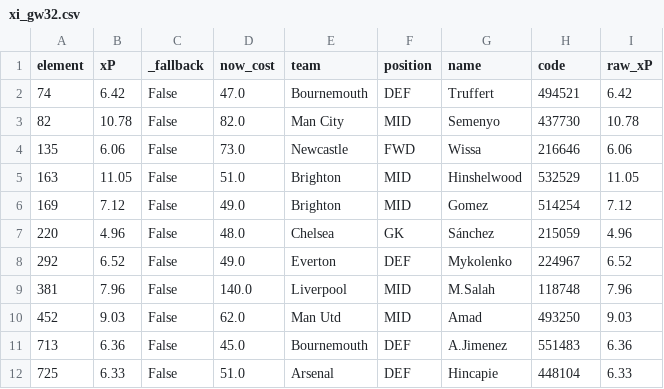
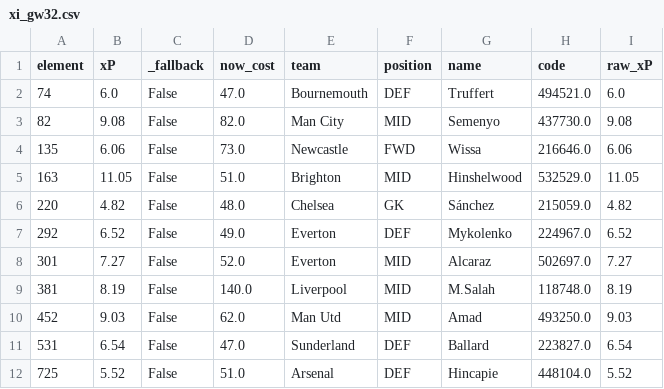
Before and after one commit to Sourav27/fpl-assistant, a CSV file: results/xi_gw32.csv, drawn as a sheet.

```diff
--- a/results/xi_gw32.csv
+++ b/results/xi_gw32.csv
@@ -1,12 +1,12 @@
 element,xP,_fallback,now_cost,team,position,name,code,raw_xP
-74,6.42,False,47.0,Bournemouth,DEF,Truffert,494521,6.42
-82,10.78,False,82.0,Man City,MID,Semenyo,437730,10.78
-135,6.06,False,73.0,Newcastle,FWD,Wissa,216646,6.06
-163,11.05,False,51.0,Brighton,MID,Hinshelwood,532529,11.05
-169,7.12,False,49.0,Brighton,MID,Gomez,514254,7.12
-220,4.96,False,48.0,Chelsea,GK,Sánchez,215059,4.96
-292,6.52,False,49.0,Everton,DEF,Mykolenko,224967,6.52
-381,7.96,False,140.0,Liverpool,MID,M.Salah,118748,7.96
-452,9.03,False,62.0,Man Utd,MID,Amad,493250,9.03
-713,6.36,False,45.0,Bournemouth,DEF,A.Jimenez,551483,6.36
-725,6.33,False,51.0,Arsenal,DEF,Hincapie,448104,6.33
+74,6.0,False,47.0,Bournemouth,DEF,Truffert,494521.0,6.0
+82,9.08,False,82.0,Man City,MID,Semenyo,437730.0,9.08
+135,6.06,False,73.0,Newcastle,FWD,Wissa,216646.0,6.06
+163,11.05,False,51.0,Brighton,MID,Hinshelwood,532529.0,11.05
+220,4.82,False,48.0,Chelsea,GK,Sánchez,215059.0,4.82
+292,6.52,False,49.0,Everton,DEF,Mykolenko,224967.0,6.52
+301,7.27,False,52.0,Everton,MID,Alcaraz,502697.0,7.27
+381,8.19,False,140.0,Liverpool,MID,M.Salah,118748.0,8.19
+452,9.03,False,62.0,Man Utd,MID,Amad,493250.0,9.03
+531,6.54,False,47.0,Sunderland,DEF,Ballard,223827.0,6.54
+725,5.52,False,51.0,Arsenal,DEF,Hincapie,448104.0,5.52
```
Also changed, not shown: results/predictions_gw32.csv, results/predictions_gw33.csv, 12 other files.
